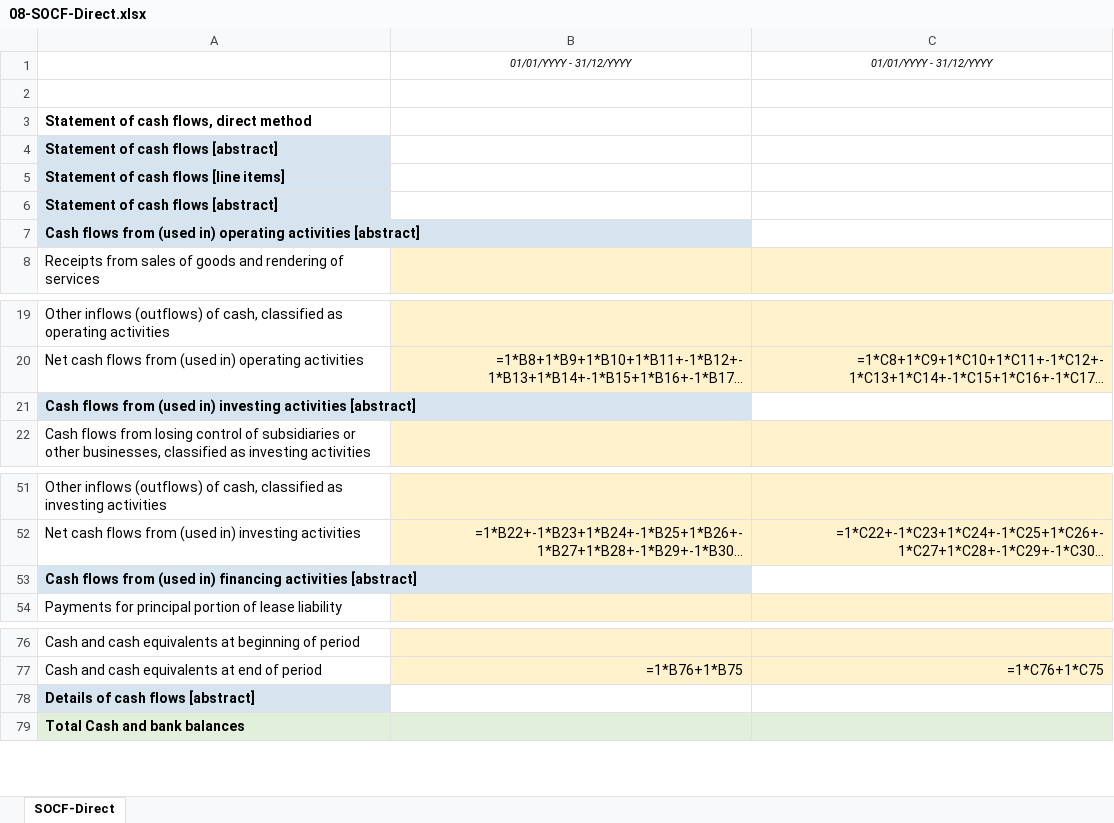
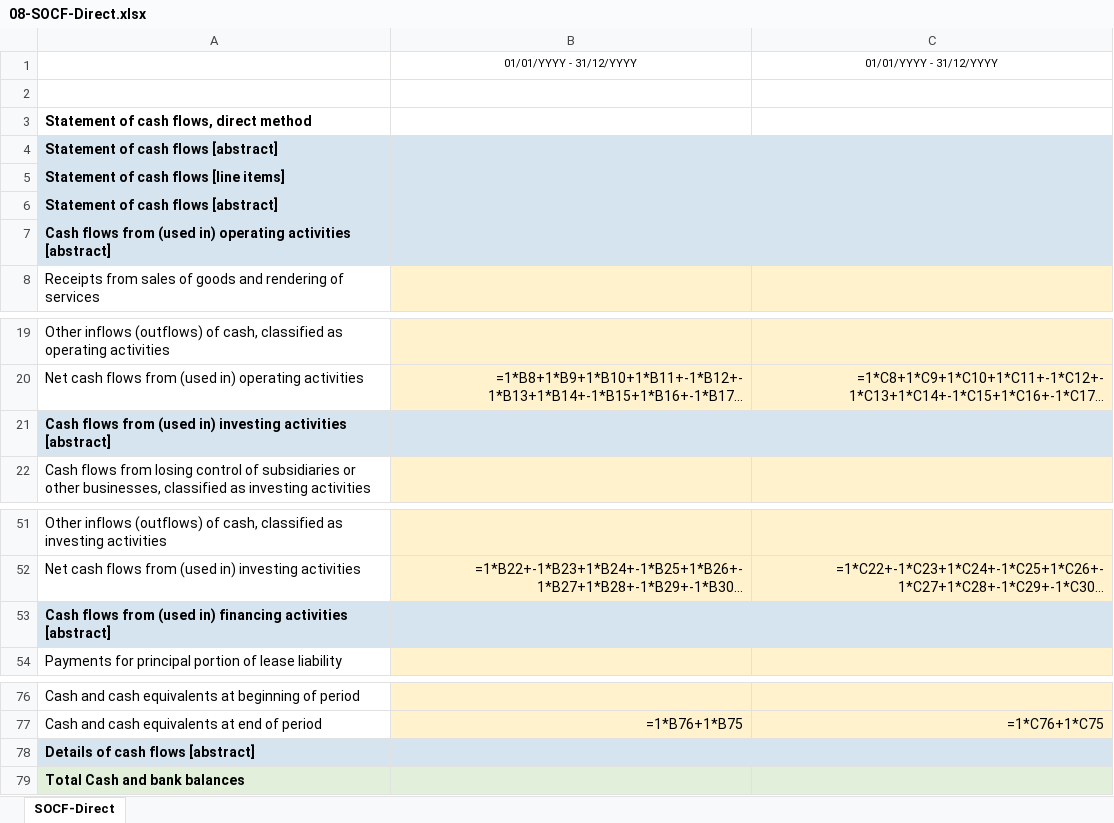
Before and after one commit to yeeliang94/XBRL-Agent, an Excel workbook: XBRL-template-MFRS/08-SOCF-Direct.xlsx, sheet SOCF-Direct, drawn as a sheet; only a part is shown, gaps mark what is left out; long unchanged cells end in …; values as stored, in another font and other column widths than the file's, no borders; formulas without a stored value are shown as written; the diff names each change by its address in the sheet, - before the commit and + after, or states it on an @@ line.

```diff
--- a/XBRL-template-MFRS/08-SOCF-Direct.xlsx (sheet SOCF-Direct)
+++ b/XBRL-template-MFRS/08-SOCF-Direct.xlsx (sheet SOCF-Direct)
-B1:C1 italic: on
+B1:C1 italic: off
-B4:C7 fill: none
+B4:C7 fill: #D6E4F0
-B21:C21 fill: none
+B21:C21 fill: #D6E4F0
-B53:C53 fill: none
+B53:C53 fill: #D6E4F0
-B78:C78 fill: none
+B78:C78 fill: #D6E4F0
```
Also changed, not shown: XBRL-template-MFRS/10-Notes-CorporateInfo.xlsx, XBRL-template-MFRS/11-Notes-AccountingPolicies.xlsx, 25 other files.
